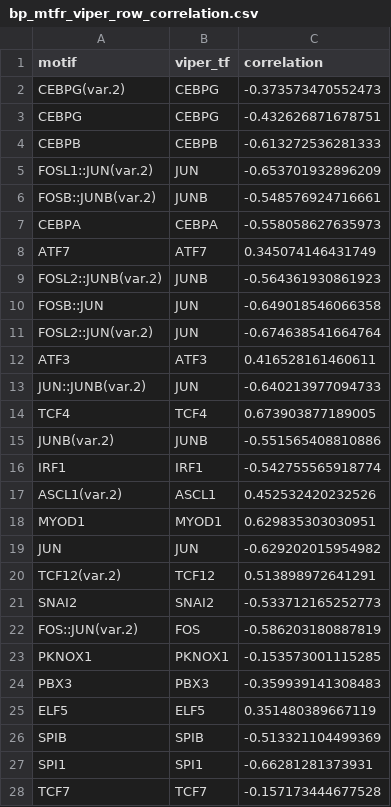
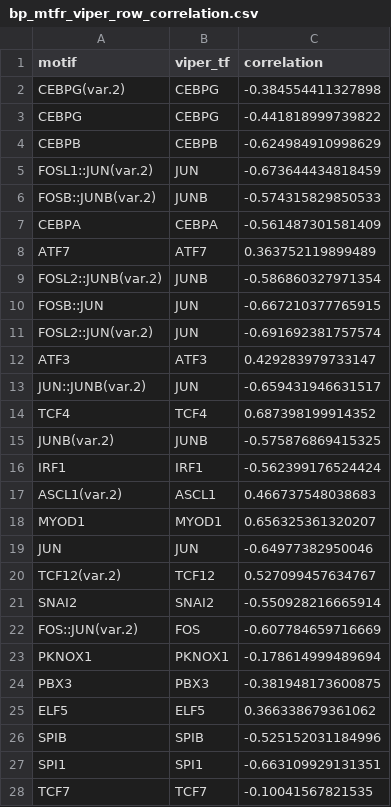
Before and after one commit to EpigenomeInformatics/methylTFR_manuscript, a CSV file: tables/bp_mtfr_viper_row_correlation.csv, drawn as a sheet; only a part is shown; the diff covers the shown part only.

```diff
--- a/tables/bp_mtfr_viper_row_correlation.csv
+++ b/tables/bp_mtfr_viper_row_correlation.csv
@@ -1,28 +1,28 @@
 "motif","viper_tf","correlation"
-"CEBPG(var.2)","CEBPG",-0.373573470552473
-"CEBPG","CEBPG",-0.432626871678751
-"CEBPB","CEBPB",-0.613272536281333
-"FOSL1::JUN(var.2)","JUN",-0.653701932896209
-"FOSB::JUNB(var.2)","JUNB",-0.548576924716661
-"CEBPA","CEBPA",-0.558058627635973
-"ATF7","ATF7",0.345074146431749
-"FOSL2::JUNB(var.2)","JUNB",-0.564361930861923
-"FOSB::JUN","JUN",-0.649018546066358
-"FOSL2::JUN(var.2)","JUN",-0.674638541664764
-"ATF3","ATF3",0.416528161460611
-"JUN::JUNB(var.2)","JUN",-0.640213977094733
-"TCF4","TCF4",0.673903877189005
-"JUNB(var.2)","JUNB",-0.551565408810886
-"IRF1","IRF1",-0.542755565918774
-"ASCL1(var.2)","ASCL1",0.452532420232526
-"MYOD1","MYOD1",0.629835303030951
-"JUN","JUN",-0.629202015954982
-"TCF12(var.2)","TCF12",0.513898972641291
-"SNAI2","SNAI2",-0.533712165252773
-"FOS::JUN(var.2)","FOS",-0.586203180887819
-"PKNOX1","PKNOX1",-0.153573001115285
-"PBX3","PBX3",-0.359939141308483
-"ELF5","ELF5",0.351480389667119
-"SPIB","SPIB",-0.513321104499369
-"SPI1","SPI1",-0.66281281373931
-"TCF7","TCF7",-0.157173444677528
+"CEBPG(var.2)","CEBPG",-0.384554411327898
+"CEBPG","CEBPG",-0.441818999739822
+"CEBPB","CEBPB",-0.624984910998629
+"FOSL1::JUN(var.2)","JUN",-0.673644434818459
+"FOSB::JUNB(var.2)","JUNB",-0.574315829850533
+"CEBPA","CEBPA",-0.561487301581409
+"ATF7","ATF7",0.363752119899489
+"FOSL2::JUNB(var.2)","JUNB",-0.586860327971354
+"FOSB::JUN","JUN",-0.667210377765915
+"FOSL2::JUN(var.2)","JUN",-0.691692381757574
+"ATF3","ATF3",0.429283979733147
+"JUN::JUNB(var.2)","JUN",-0.659431946631517
+"TCF4","TCF4",0.687398199914352
+"JUNB(var.2)","JUNB",-0.575876869415325
+"IRF1","IRF1",-0.562399176524424
+"ASCL1(var.2)","ASCL1",0.466737548038683
+"MYOD1","MYOD1",0.656325361320207
+"JUN","JUN",-0.64977382950046
+"TCF12(var.2)","TCF12",0.527099457634767
+"SNAI2","SNAI2",-0.550928216665914
+"FOS::JUN(var.2)","FOS",-0.607784659716669
+"PKNOX1","PKNOX1",-0.178614999489694
+"PBX3","PBX3",-0.381948173600875
+"ELF5","ELF5",0.366338679361062
+"SPIB","SPIB",-0.525152031184996
+"SPI1","SPI1",-0.663109929131351
+"TCF7","TCF7",-0.10041567821535
```
Also changed, not shown: 33 edited cells elsewhere in this file, tables/diff_jaspar2020_allcelltypes.csv, tables/diff_jaspar2020_distal_allcelltypes.csv, 15 other files.
